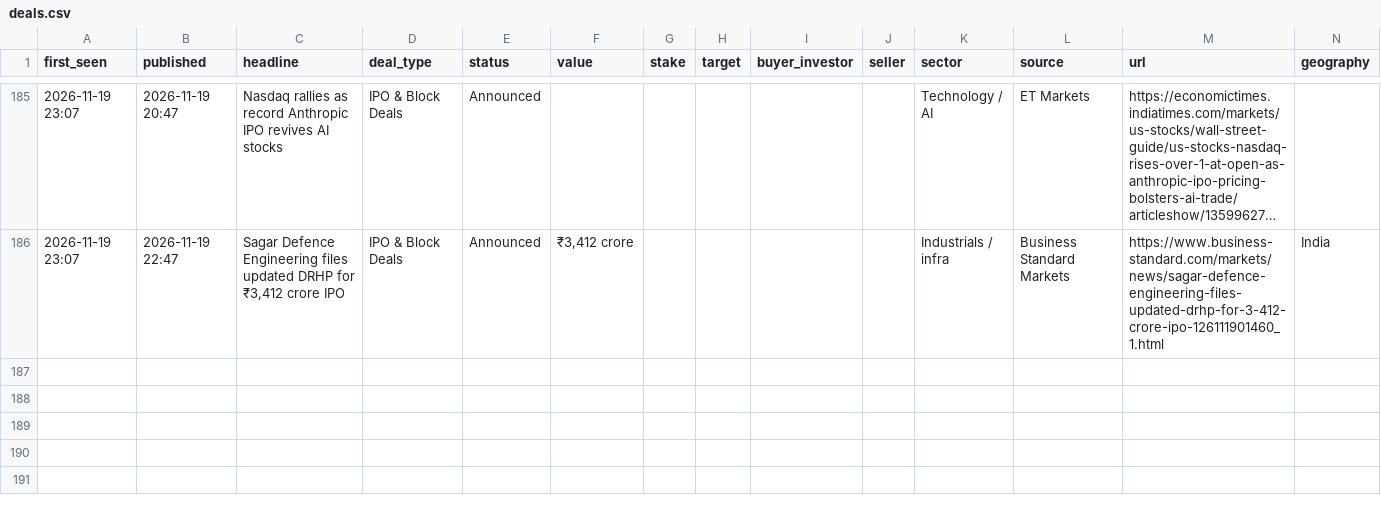
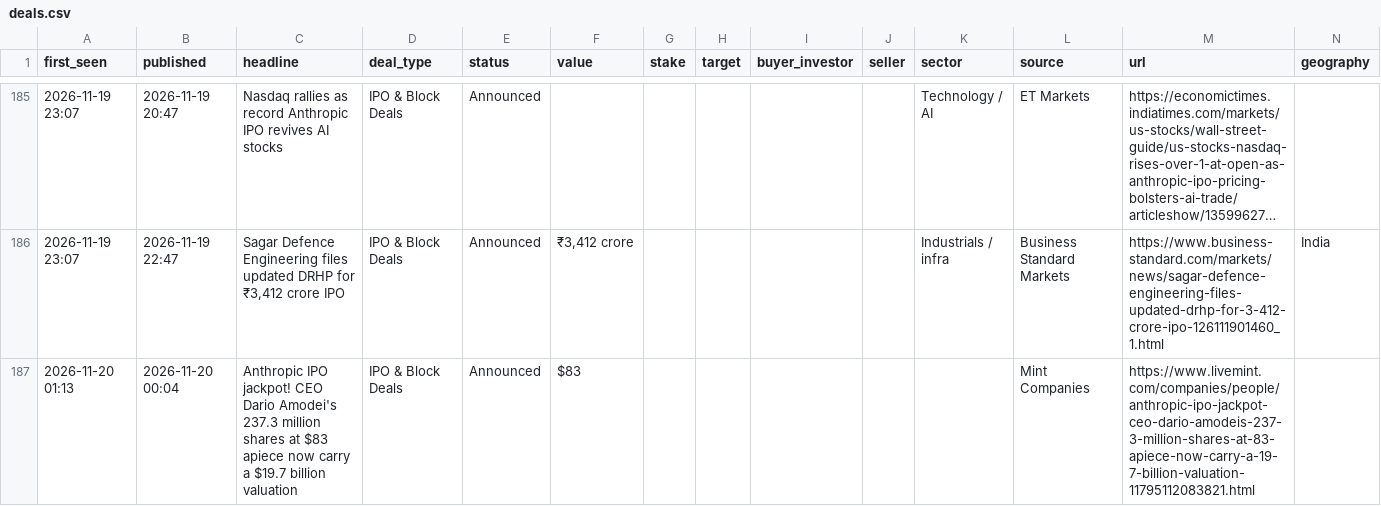
Before and after one commit to aarreev12342/morning-brief, a CSV file: data/deals.csv, drawn as a sheet; only a part is shown, gaps mark what is left out; long unchanged cells end in …; rows hold the shown columns only; the diff names each change by its address in the sheet, - before the commit and + after, or states it on an @@ line.

Commit message:
Update deal log

```diff
--- a/data/deals.csv
+++ b/data/deals.csv
+row 187: 2026-11-20 01:13 | 2026-11-20 00:04 | Anthropic IPO jackpot! CEO Dario Amodei's 237.3 million shares at $83 apiece now carry a $19.7 billion valuation | IPO & Block Deals | Announced | $83 |  |  |  |  |  | Mint Companies | https://www.livemint.com/companies/people/anthropic-ipo-jackpot-ceo-dario-amodeis-237-3-million-shares-at-83-apiece-now-carry-a-19-7-billion-valuation-11795112083821.html
```
Also changed, not shown: data/pitchbook_style_deals.csv.
